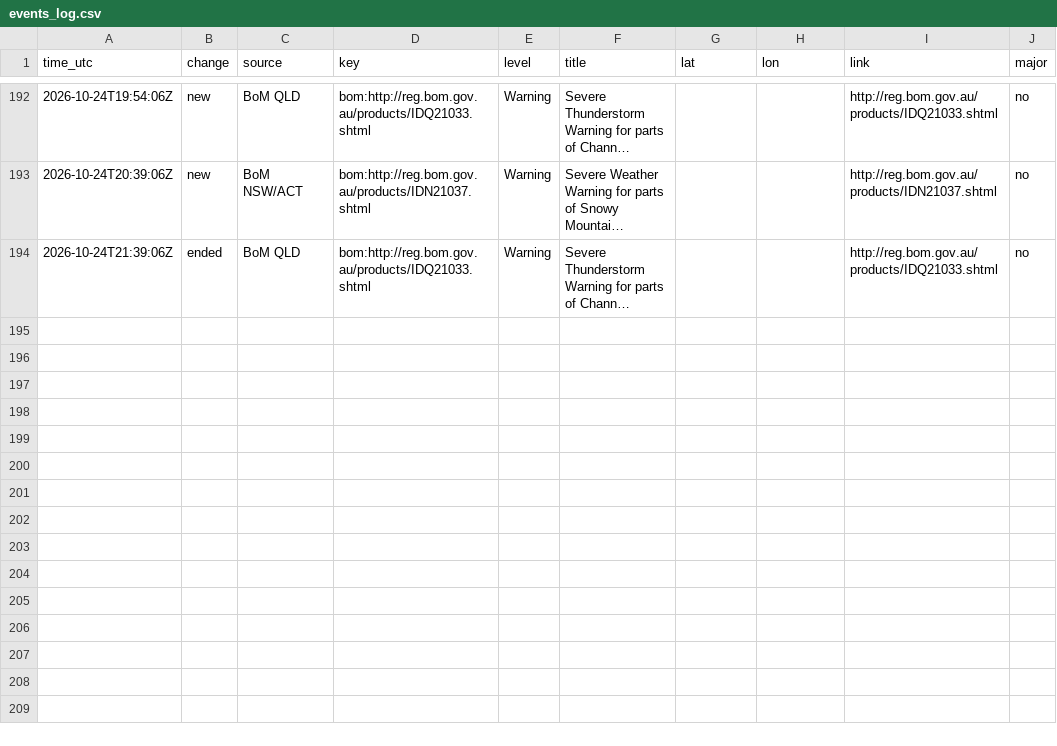
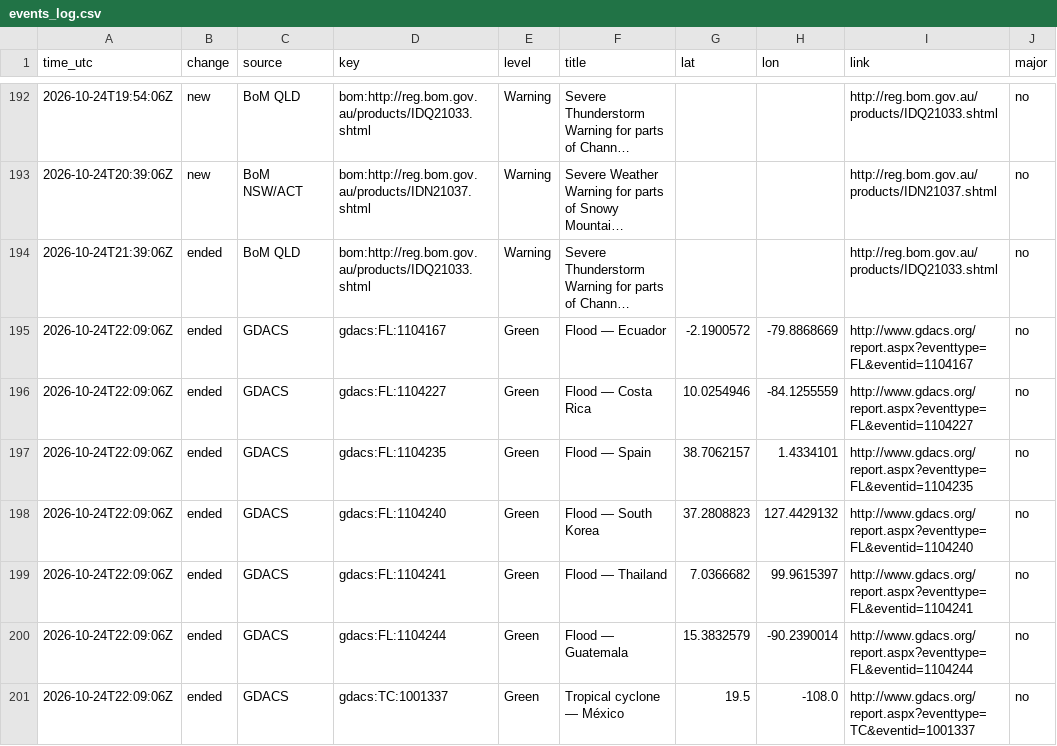
Before and after one commit to samuelmarcus-cell/hazard-alerts, a CSV file: events_log.csv, drawn as a sheet; only a part is shown, gaps mark what is left out; long unchanged cells end in …; the diff names each change by its address in the sheet, - before the commit and + after, or states it on an @@ line.

Commit message:
Update state and event log

```diff
--- a/events_log.csv
+++ b/events_log.csv
+row 195: 2026-10-24T22:09:06Z | ended | GDACS | gdacs:FL:1104167 | Green | Flood — Ecuador | -2.1900572 | -79.8868669 | http://www.gdacs.org/report.aspx?eventtype=FL&eventid=1104167 | no
+row 196: 2026-10-24T22:09:06Z | ended | GDACS | gdacs:FL:1104227 | Green | Flood — Costa Rica | 10.0254946 | -84.1255559 | http://www.gdacs.org/report.aspx?eventtype=FL&eventid=1104227 | no
+row 197: 2026-10-24T22:09:06Z | ended | GDACS | gdacs:FL:1104235 | Green | Flood — Spain | 38.7062157 | 1.4334101 | http://www.gdacs.org/report.aspx?eventtype=FL&eventid=1104235 | no
+row 198: 2026-10-24T22:09:06Z | ended | GDACS | gdacs:FL:1104240 | Green | Flood — South Korea | 37.2808823 | 127.4429132 | http://www.gdacs.org/report.aspx?eventtype=FL&eventid=1104240 | no
+row 199: 2026-10-24T22:09:06Z | ended | GDACS | gdacs:FL:1104241 | Green | Flood — Thailand | 7.0366682 | 99.9615397 | http://www.gdacs.org/report.aspx?eventtype=FL&eventid=1104241 | no
+row 200: 2026-10-24T22:09:06Z | ended | GDACS | gdacs:FL:1104244 | Green | Flood — Guatemala | 15.3832579 | -90.2390014 | http://www.gdacs.org/report.aspx?eventtype=FL&eventid=1104244 | no
+row 201: 2026-10-24T22:09:06Z | ended | GDACS | gdacs:TC:1001337 | Green | Tropical cyclone — México | 19.5 | -108.0 | http://www.gdacs.org/report.aspx?eventtype=TC&eventid=1001337 | no
```
Also changed, not shown: 1 other file.
